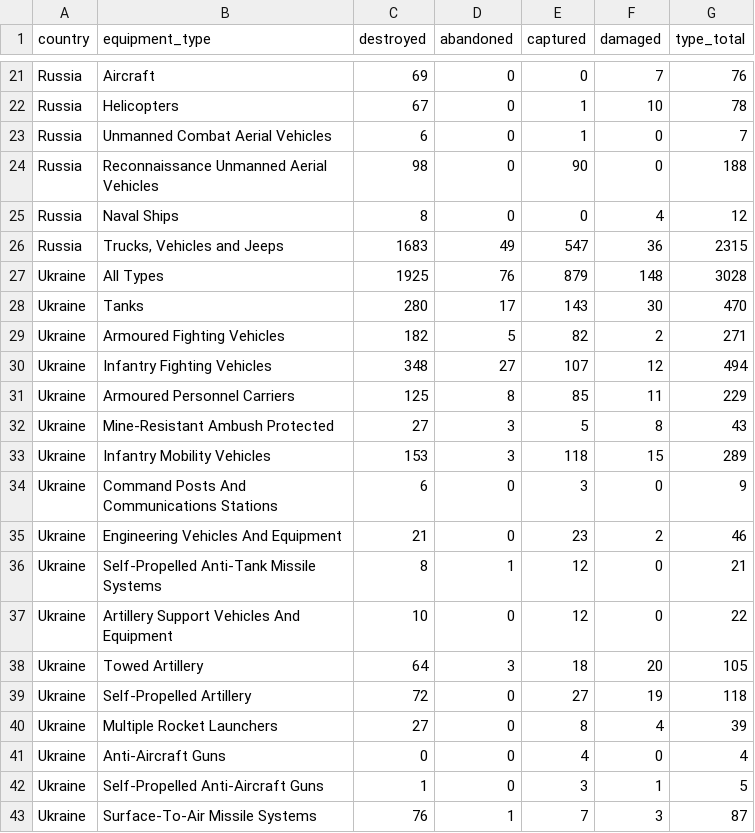
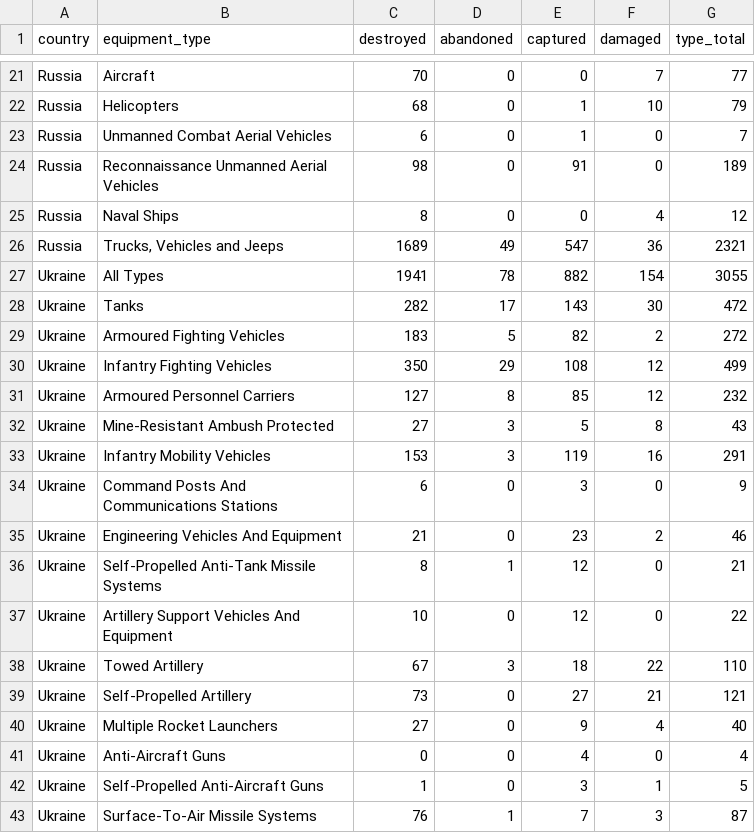
Before and after one commit to scarnecchia/oryx_data, a CSV file: totals_by_type.csv, drawn as a sheet; only a part is shown, gaps mark what is left out; removed rows and columns are numbered as before the commit, all else as after; the diff covers the shown part only; the diff names each change by its address in the sheet, - before the commit and + after, or states it on an @@ line.

```diff
--- a/totals_by_type.csv
+++ b/totals_by_type.csv
-C21 (destroyed): 69
+C21 (destroyed): 70
-G21 (type_total): 76
+G21 (type_total): 77
-C22 (destroyed): 67
+C22 (destroyed): 68
-G22 (type_total): 78
+G22 (type_total): 79
-E24 (captured): 90
+E24 (captured): 91
-G24 (type_total): 188
+G24 (type_total): 189
-C26 (destroyed): 1683
+C26 (destroyed): 1689
-G26 (type_total): 2315
+G26 (type_total): 2321
-row 27: Ukraine | All Types | 1925 | 76 | 879 | 148 | 3028
+row 27: Ukraine | All Types | 1941 | 78 | 882 | 154 | 3055
-C28 (destroyed): 280
+C28 (destroyed): 282
-G28 (type_total): 470
+G28 (type_total): 472
-C29 (destroyed): 182
+C29 (destroyed): 183
-G29 (type_total): 271
+G29 (type_total): 272
-C30 (destroyed): 348
+C30 (destroyed): 350
-D30 (abandoned): 27
+D30 (abandoned): 29
-E30 (captured): 107
+E30 (captured): 108
-G30 (type_total): 494
+G30 (type_total): 499
-C31 (destroyed): 125
+C31 (destroyed): 127
-F31 (damaged): 11
+F31 (damaged): 12
-G31 (type_total): 229
+G31 (type_total): 232
-E33 (captured): 118
+E33 (captured): 119
-F33 (damaged): 15
+F33 (damaged): 16
-G33 (type_total): 289
+G33 (type_total): 291
-C38 (destroyed): 64
+C38 (destroyed): 67
-F38 (damaged): 20
+F38 (damaged): 22
-G38 (type_total): 105
+G38 (type_total): 110
-C39 (destroyed): 72
+C39 (destroyed): 73
-F39 (damaged): 19
+F39 (damaged): 21
-G39 (type_total): 118
+G39 (type_total): 121
-E40 (captured): 8
+E40 (captured): 9
-G40 (type_total): 39
+G40 (type_total): 40
```
Also changed, not shown: 1 added row, 1 removed row and 33 edited cells elsewhere in this file, daily_count.csv, event_abandoned.csv, 5 other files.
